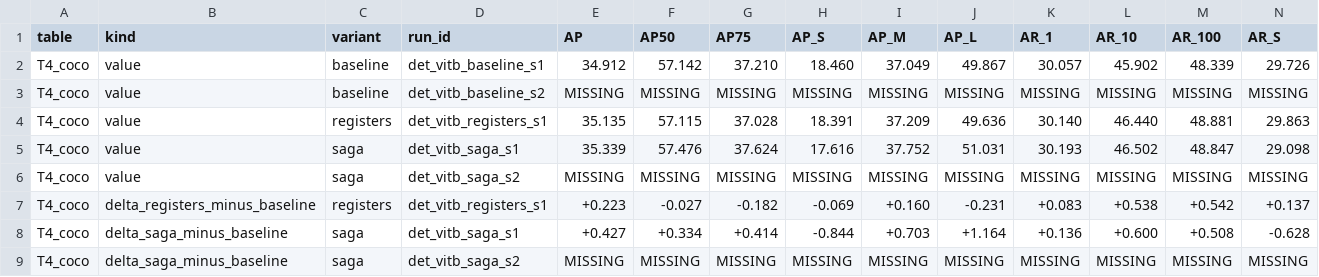
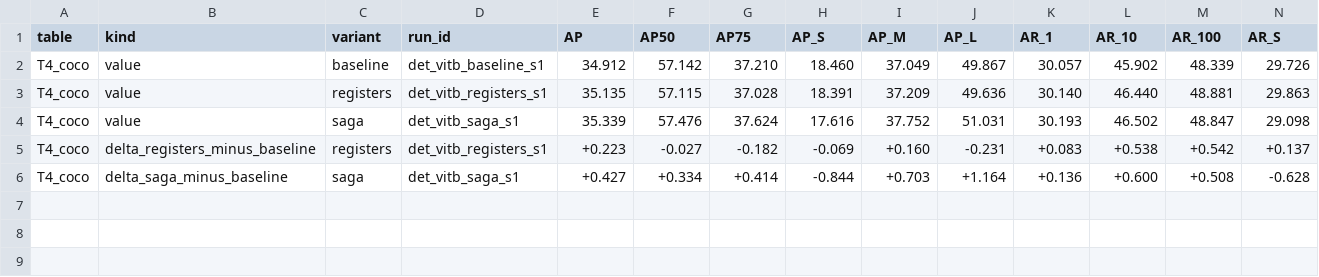
Before and after one commit to ThreeSwordAI/SAGA, a CSV file: results/tables/T4_coco.csv, drawn as a sheet; only a part is shown; rows hold the shown columns only; the diff names each change by its address in the sheet, - before the commit and + after, or states it on an @@ line.

```diff
--- a/results/tables/T4_coco.csv
+++ b/results/tables/T4_coco.csv
-row 3: T4_coco | value | baseline | det_vitb_baseline_s2 | MISSING | MISSING | MISSING | MISSING | MISSING | MISSING | MISSING | MISSING | MISSING | MISSING
-row 6: T4_coco | value | saga | det_vitb_saga_s2 | MISSING | MISSING | MISSING | MISSING | MISSING | MISSING | MISSING | MISSING | MISSING | MISSING
-row 9: T4_coco | delta_saga_minus_baseline | saga | det_vitb_saga_s2 | MISSING | MISSING | MISSING | MISSING | MISSING | MISSING | MISSING | MISSING | MISSING | MISSING
```
Also changed, not shown: 7 other files.
